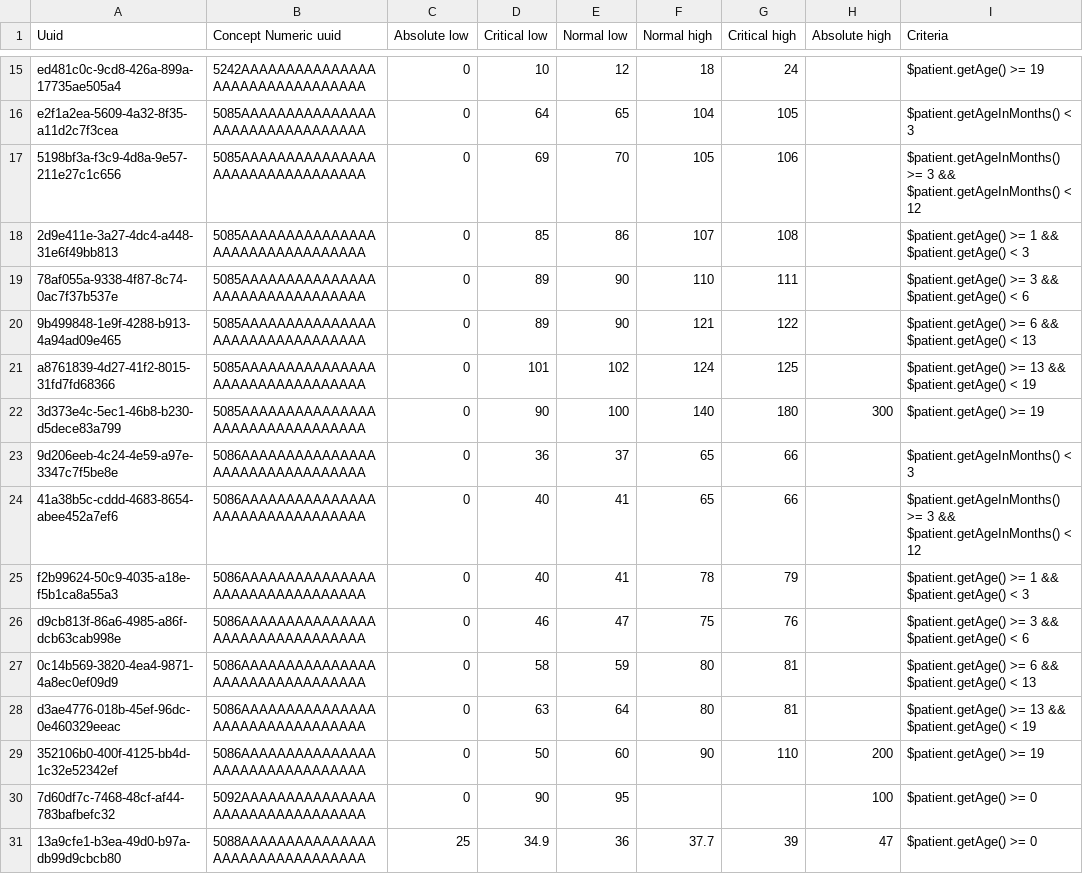
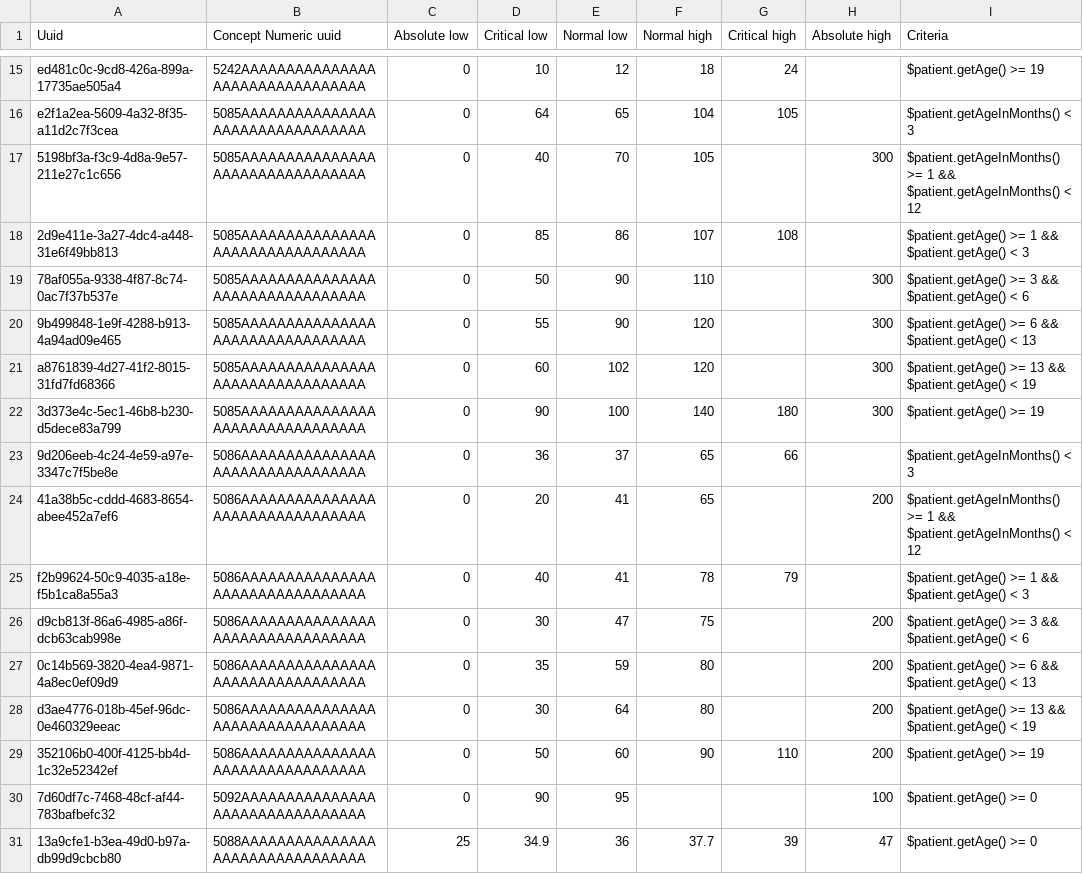
Before and after one commit to openmrs/openmrs-content-referenceapplication-demo, a CSV file: configuration/backend_configuration/conceptreferencerange/conceptreferenceranges.csv, drawn as a sheet; only a part is shown, gaps mark what is left out; the diff covers the shown part only.

Commit message:
Update vitals reference ranges for various age bands (#16)
Update vitals reference ranges for the following age bands:
- 1-12 months
- 1-3 years
- 3-6 years
- 6-12 years
- +12 years

Source document: https://docs.google.com/spreadsheets/d/16OjSroR0OnKIRcPgc7xxtna8V5qcrEVjN322I0uGUUk/edit?pli=1&gid=958690794#gid=958690794

```diff
--- a/configuration/backend_configuration/conceptreferencerange/conceptreferenceranges.csv
+++ b/configuration/backend_configuration/conceptreferencerange/conceptreferenceranges.csv
@@ -16,14 +16,14 @@ ed481c0c-9cd8-426a-899a-17735ae505a4,5242AAAAAAAAAAAAAAAAAAAAAAAAAAAAAAAA,0,10,1
 e2f1a2ea-5609-4a32-8f35-a11d2c7f3cea,5085AAAAAAAAAAAAAAAAAAAAAAAAAAAAAAAA,0,64,65,104,105,,$patient.getAgeInMonths() < 3
-5198bf3a-f3c9-4d8a-9e57-211e27c1c656,5085AAAAAAAAAAAAAAAAAAAAAAAAAAAAAAAA,0,69,70,105,106,,$patient.getAgeInMonths() >= 3 && $patient.getAgeInMonths() < 12
+5198bf3a-f3c9-4d8a-9e57-211e27c1c656,5085AAAAAAAAAAAAAAAAAAAAAAAAAAAAAAAA,0,40,70,105,,300,$patient.getAgeInMonths() >= 1 && $patient.getAgeInMonths() < 12
 2d9e411e-3a27-4dc4-a448-31e6f49bb813,5085AAAAAAAAAAAAAAAAAAAAAAAAAAAAAAAA,0,85,86,107,108,,$patient.getAge() >= 1 && $patient.getAge() < 3
-78af055a-9338-4f87-8c74-0ac7f37b537e,5085AAAAAAAAAAAAAAAAAAAAAAAAAAAAAAAA,0,89,90,110,111,,$patient.getAge() >= 3 && $patient.getAge() < 6
-9b499848-1e9f-4288-b913-4a94ad09e465,5085AAAAAAAAAAAAAAAAAAAAAAAAAAAAAAAA,0,89,90,121,122,,$patient.getAge() >= 6 && $patient.getAge() < 13
-a8761839-4d27-41f2-8015-31fd7fd68366,5085AAAAAAAAAAAAAAAAAAAAAAAAAAAAAAAA,0,101,102,124,125,,$patient.getAge() >= 13 && $patient.getAge() < 19
+78af055a-9338-4f87-8c74-0ac7f37b537e,5085AAAAAAAAAAAAAAAAAAAAAAAAAAAAAAAA,0,50,90,110,,300,$patient.getAge() >= 3 && $patient.getAge() < 6
+9b499848-1e9f-4288-b913-4a94ad09e465,5085AAAAAAAAAAAAAAAAAAAAAAAAAAAAAAAA,0,55,90,120,,300,$patient.getAge() >= 6 && $patient.getAge() < 13
+a8761839-4d27-41f2-8015-31fd7fd68366,5085AAAAAAAAAAAAAAAAAAAAAAAAAAAAAAAA,0,60,102,120,,300,$patient.getAge() >= 13 && $patient.getAge() < 19
 3d373e4c-5ec1-46b8-b230-d5dece83a799,5085AAAAAAAAAAAAAAAAAAAAAAAAAAAAAAAA,0,90,100,140,180,300,$patient.getAge() >= 19
 9d206eeb-4c24-4e59-a97e-3347c7f5be8e,5086AAAAAAAAAAAAAAAAAAAAAAAAAAAAAAAA,0,36,37,65,66,,$patient.getAgeInMonths() < 3
-41a38b5c-cddd-4683-8654-abee452a7ef6,5086AAAAAAAAAAAAAAAAAAAAAAAAAAAAAAAA,0,40,41,65,66,,$patient.getAgeInMonths() >= 3 && $patient.getAgeInMonths() < 12
+41a38b5c-cddd-4683-8654-abee452a7ef6,5086AAAAAAAAAAAAAAAAAAAAAAAAAAAAAAAA,0,20,41,65,,200,$patient.getAgeInMonths() >= 1 && $patient.getAgeInMonths() < 12
 f2b99624-50c9-4035-a18e-f5b1ca8a55a3,5086AAAAAAAAAAAAAAAAAAAAAAAAAAAAAAAA,0,40,41,78,79,,$patient.getAge() >= 1 && $patient.getAge() < 3
-d9cb813f-86a6-4985-a86f-dcb63cab998e,5086AAAAAAAAAAAAAAAAAAAAAAAAAAAAAAAA,0,46,47,75,76,,$patient.getAge() >= 3 && $patient.getAge() < 6
-0c14b569-3820-4ea4-9871-4a8ec0ef09d9,5086AAAAAAAAAAAAAAAAAAAAAAAAAAAAAAAA,0,58,59,80,81,,$patient.getAge() >= 6 && $patient.getAge() < 13
-d3ae4776-018b-45ef-96dc-0e460329eeac,5086AAAAAAAAAAAAAAAAAAAAAAAAAAAAAAAA,0,63,64,80,81,,$patient.getAge() >= 13 && $patient.getAge() < 19
+d9cb813f-86a6-4985-a86f-dcb63cab998e,5086AAAAAAAAAAAAAAAAAAAAAAAAAAAAAAAA,0,30,47,75,,200,$patient.getAge() >= 3 && $patient.getAge() < 6
+0c14b569-3820-4ea4-9871-4a8ec0ef09d9,5086AAAAAAAAAAAAAAAAAAAAAAAAAAAAAAAA,0,35,59,80,,200,$patient.getAge() >= 6 && $patient.getAge() < 13
+d3ae4776-018b-45ef-96dc-0e460329eeac,5086AAAAAAAAAAAAAAAAAAAAAAAAAAAAAAAA,0,30,64,80,,200,$patient.getAge() >= 13 && $patient.getAge() < 19
 352106b0-400f-4125-bb4d-1c32e52342ef,5086AAAAAAAAAAAAAAAAAAAAAAAAAAAAAAAA,0,50,60,90,110,200,$patient.getAge() >= 19
```
Also changed, not shown: 33 edited cells elsewhere in this file.
